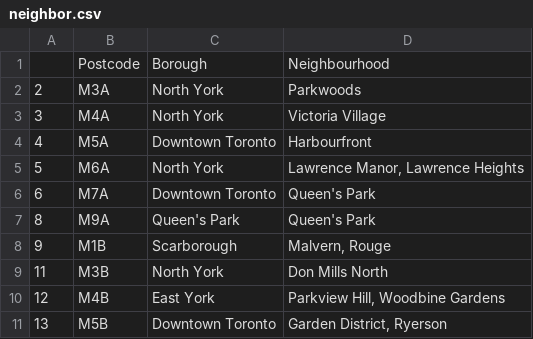
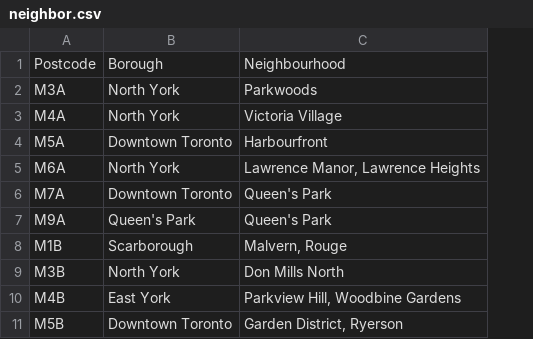
Before and after one commit to mmmarchetti/Coursera_Capstone, a CSV file: neighbor.csv, drawn as a sheet; only a part is shown; the diff names each change by its address in the sheet, - before the commit and + after, or states it on an @@ line.

```diff
--- a/neighbor.csv
+++ b/neighbor.csv
-column A, rows 2-11: 2 | 3 | 4 | 5 | 6 | 8 | 9 | 11 | 12 | 13
```
Also changed, not shown: 2 other files.
